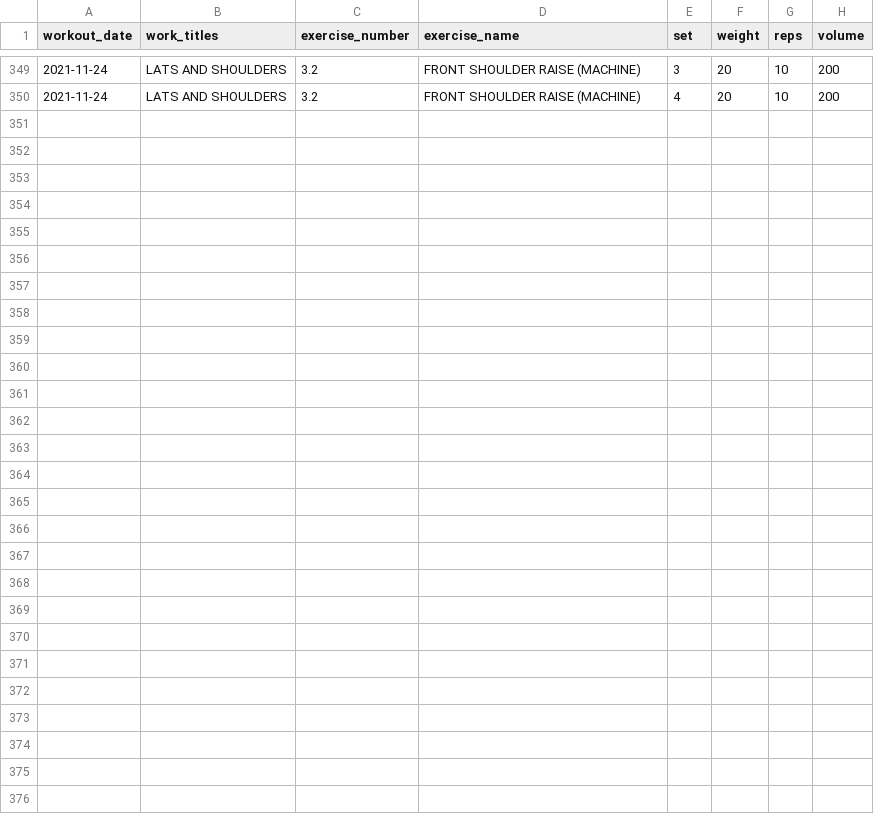
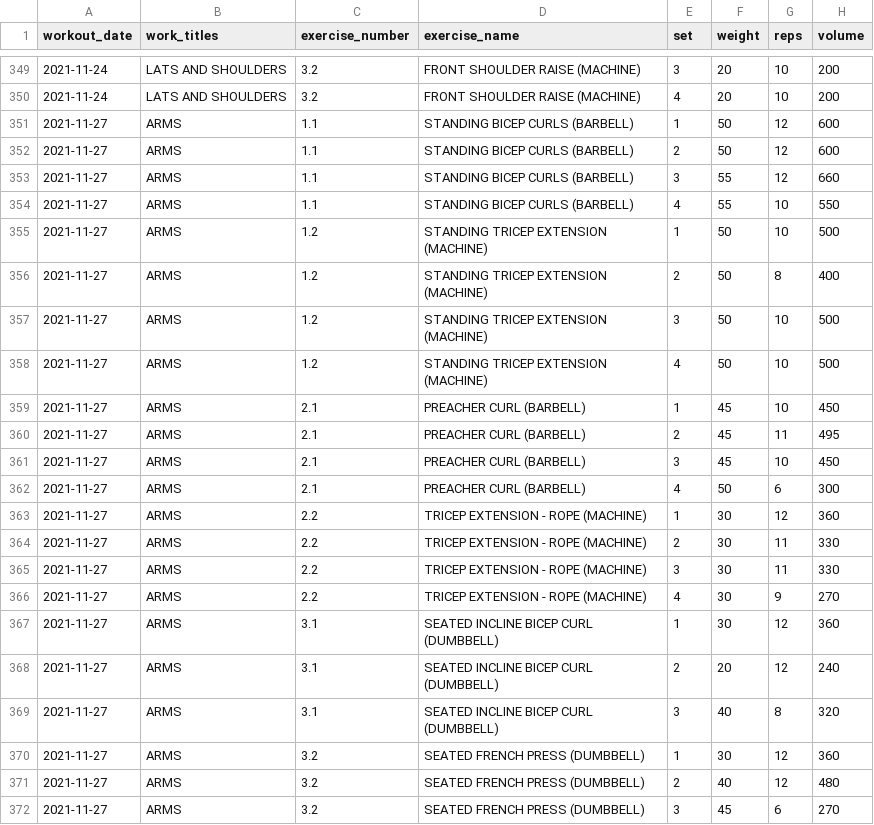
Before and after one commit to jeremybutt09/workout_data, a CSV file: data/workout_output.csv, drawn as a sheet; only a part is shown, gaps mark what is left out; the diff names each change by its address in the sheet, - before the commit and + after, or states it on an @@ line.

Commit message:
Added arms workout Nov 27

```diff
--- a/data/workout_output.csv
+++ b/data/workout_output.csv
+row 351: 2021-11-27 | ARMS | 1.1 | STANDING BICEP CURLS (BARBELL) | 1 | 50 | 12 | 600
+row 352: 2021-11-27 | ARMS | 1.1 | STANDING BICEP CURLS (BARBELL) | 2 | 50 | 12 | 600
+row 353: 2021-11-27 | ARMS | 1.1 | STANDING BICEP CURLS (BARBELL) | 3 | 55 | 12 | 660
+row 354: 2021-11-27 | ARMS | 1.1 | STANDING BICEP CURLS (BARBELL) | 4 | 55 | 10 | 550
+row 355: 2021-11-27 | ARMS | 1.2 | STANDING TRICEP EXTENSION (MACHINE) | 1 | 50 | 10 | 500
+row 356: 2021-11-27 | ARMS | 1.2 | STANDING TRICEP EXTENSION (MACHINE) | 2 | 50 | 8 | 400
+row 357: 2021-11-27 | ARMS | 1.2 | STANDING TRICEP EXTENSION (MACHINE) | 3 | 50 | 10 | 500
+row 358: 2021-11-27 | ARMS | 1.2 | STANDING TRICEP EXTENSION (MACHINE) | 4 | 50 | 10 | 500
+row 359: 2021-11-27 | ARMS | 2.1 | PREACHER CURL (BARBELL) | 1 | 45 | 10 | 450
+row 360: 2021-11-27 | ARMS | 2.1 | PREACHER CURL (BARBELL) | 2 | 45 | 11 | 495
+row 361: 2021-11-27 | ARMS | 2.1 | PREACHER CURL (BARBELL) | 3 | 45 | 10 | 450
+row 362: 2021-11-27 | ARMS | 2.1 | PREACHER CURL (BARBELL) | 4 | 50 | 6 | 300
+row 363: 2021-11-27 | ARMS | 2.2 | TRICEP EXTENSION - ROPE (MACHINE) | 1 | 30 | 12 | 360
+row 364: 2021-11-27 | ARMS | 2.2 | TRICEP EXTENSION - ROPE (MACHINE) | 2 | 30 | 11 | 330
+row 365: 2021-11-27 | ARMS | 2.2 | TRICEP EXTENSION - ROPE (MACHINE) | 3 | 30 | 11 | 330
+row 366: 2021-11-27 | ARMS | 2.2 | TRICEP EXTENSION - ROPE (MACHINE) | 4 | 30 | 9 | 270
+row 367: 2021-11-27 | ARMS | 3.1 | SEATED INCLINE BICEP CURL (DUMBBELL) | 1 | 30 | 12 | 360
+row 368: 2021-11-27 | ARMS | 3.1 | SEATED INCLINE BICEP CURL (DUMBBELL) | 2 | 20 | 12 | 240
+row 369: 2021-11-27 | ARMS | 3.1 | SEATED INCLINE BICEP CURL (DUMBBELL) | 3 | 40 | 8 | 320
+row 370: 2021-11-27 | ARMS | 3.2 | SEATED FRENCH PRESS (DUMBBELL) | 1 | 30 | 12 | 360
+row 371: 2021-11-27 | ARMS | 3.2 | SEATED FRENCH PRESS (DUMBBELL) | 2 | 40 | 12 | 480
+row 372: 2021-11-27 | ARMS | 3.2 | SEATED FRENCH PRESS (DUMBBELL) | 3 | 45 | 6 | 270
```
